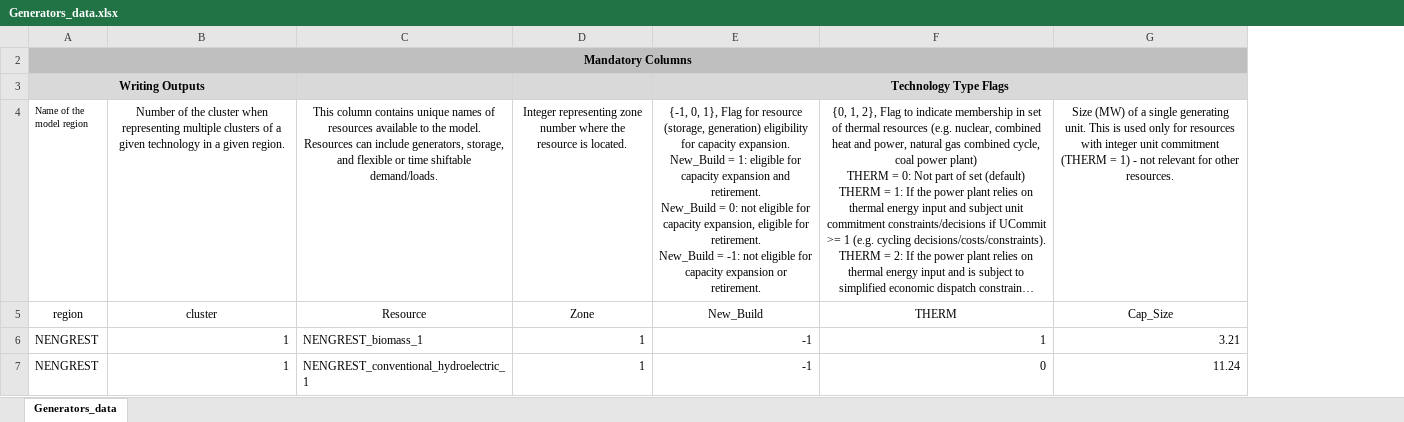
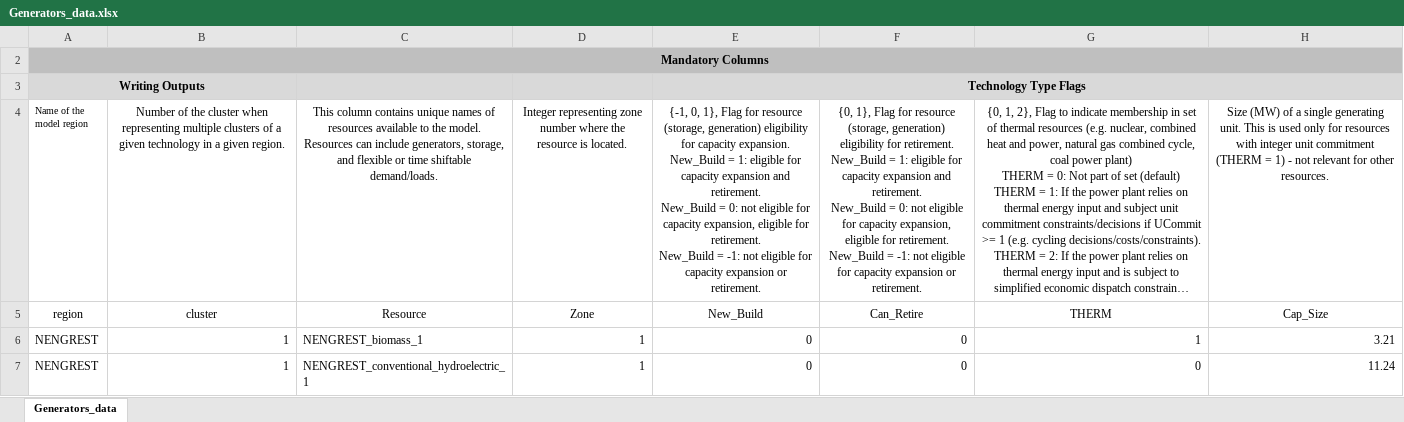
Before and after one commit to GenXProject/GenX.jl, an Excel workbook: Example_Systems/Input_data_explained/Generators_data.xlsx, sheet Generators_data, drawn as a sheet; only a part is shown; long unchanged cells end in …; values as stored, in another font and other column widths than the file's, no borders; charts and pictures not drawn; ↵ is a line break in a cell; the diff covers the shown part only; the diff names each change by its address in the sheet, - before the commit and + after, or states it on an @@ line.

Commit message:
Update Input_data_explained

```diff
--- a/Example_Systems/Input_data_explained/Generators_data.xlsx (sheet Generators_data)
+++ b/Example_Systems/Input_data_explained/Generators_data.xlsx (sheet Generators_data)
+column F, rows 4-7: {0, 1}, Flag for resource (storage, generation) eligibility for retirement. ↵ New_Build = 1: eligible for capacity expansion and retirement. ↵ New_Build = 0: not eligible for capacity expansion, eligible for retirement. ↵ New_Build = -1: not eligible for capacity expansion or retirement. | Can_Retire | 0 | 0
-E6:E7: -1
+E6:E7: 0
```
Also changed, not shown: 13 edited cells elsewhere in this sheet, charts or pictures.
